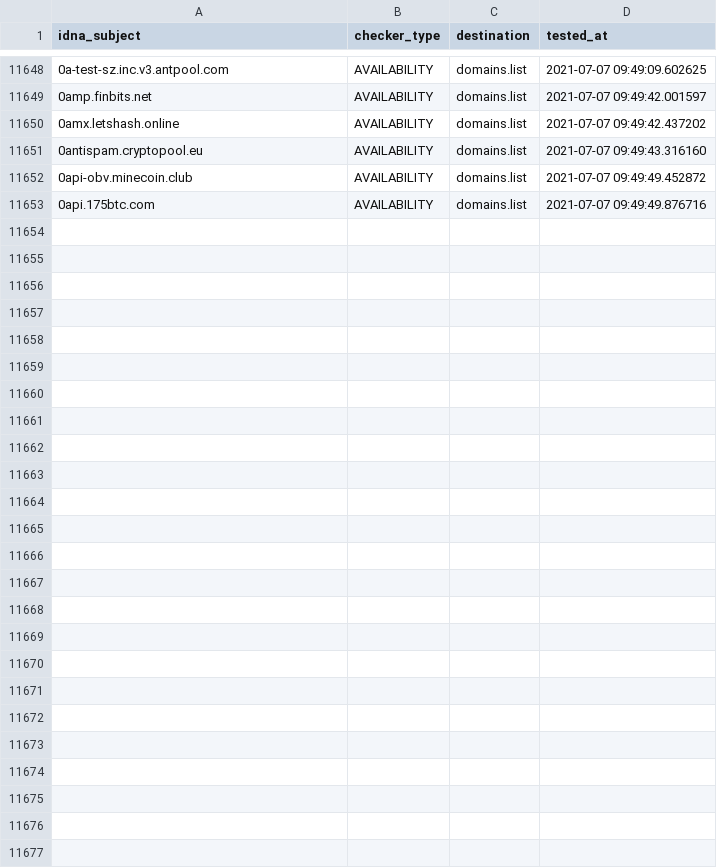
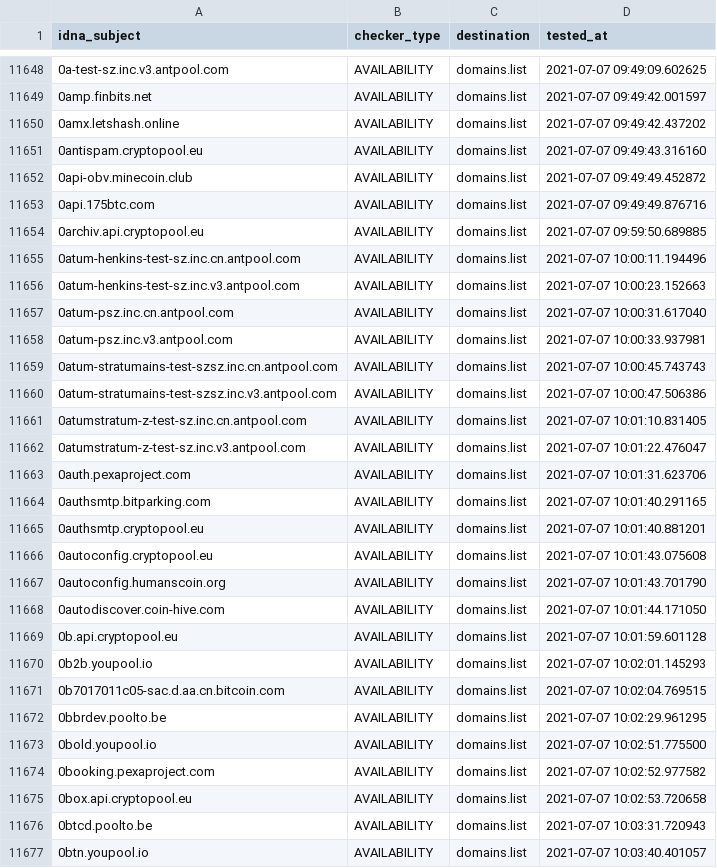
Before and after one commit to Ultimate-Hosts-Blacklist/ZeroDot1_CoinBlockerLists, a CSV file: .pyfunceble/inactive.csv, drawn as a sheet; only a part is shown, gaps mark what is left out; the diff names each change by its address in the sheet, - before the commit and + after, or states it on an @@ line.

```diff
--- a/.pyfunceble/inactive.csv
+++ b/.pyfunceble/inactive.csv
+row 11654: 0archiv.api.cryptopool.eu | AVAILABILITY | domains.list | 2021-07-07 09:59:50.689885
+row 11655: 0atum-henkins-test-sz.inc.cn.antpool.com | AVAILABILITY | domains.list | 2021-07-07 10:00:11.194496
+row 11656: 0atum-henkins-test-sz.inc.v3.antpool.com | AVAILABILITY | domains.list | 2021-07-07 10:00:23.152663
+row 11657: 0atum-psz.inc.cn.antpool.com | AVAILABILITY | domains.list | 2021-07-07 10:00:31.617040
+row 11658: 0atum-psz.inc.v3.antpool.com | AVAILABILITY | domains.list | 2021-07-07 10:00:33.937981
+row 11659: 0atum-stratumains-test-szsz.inc.cn.antpool.com | AVAILABILITY | domains.list | 2021-07-07 10:00:45.743743
+row 11660: 0atum-stratumains-test-szsz.inc.v3.antpool.com | AVAILABILITY | domains.list | 2021-07-07 10:00:47.506386
+row 11661: 0atumstratum-z-test-sz.inc.cn.antpool.com | AVAILABILITY | domains.list | 2021-07-07 10:01:10.831405
+row 11662: 0atumstratum-z-test-sz.inc.v3.antpool.com | AVAILABILITY | domains.list | 2021-07-07 10:01:22.476047
+row 11663: 0auth.pexaproject.com | AVAILABILITY | domains.list | 2021-07-07 10:01:31.623706
+row 11664: 0authsmtp.bitparking.com | AVAILABILITY | domains.list | 2021-07-07 10:01:40.291165
+row 11665: 0authsmtp.cryptopool.eu | AVAILABILITY | domains.list | 2021-07-07 10:01:40.881201
+row 11666: 0autoconfig.cryptopool.eu | AVAILABILITY | domains.list | 2021-07-07 10:01:43.075608
+row 11667: 0autoconfig.humanscoin.org | AVAILABILITY | domains.list | 2021-07-07 10:01:43.701790
+row 11668: 0autodiscover.coin-hive.com | AVAILABILITY | domains.list | 2021-07-07 10:01:44.171050
+row 11669: 0b.api.cryptopool.eu | AVAILABILITY | domains.list | 2021-07-07 10:01:59.601128
+row 11670: 0b2b.youpool.io | AVAILABILITY | domains.list | 2021-07-07 10:02:01.145293
+row 11671: 0b7017011c05-sac.d.aa.cn.bitcoin.com | AVAILABILITY | domains.list | 2021-07-07 10:02:04.769515
+row 11672: 0bbrdev.poolto.be | AVAILABILITY | domains.list | 2021-07-07 10:02:29.961295
+row 11673: 0bold.youpool.io | AVAILABILITY | domains.list | 2021-07-07 10:02:51.775500
+row 11674: 0booking.pexaproject.com | AVAILABILITY | domains.list | 2021-07-07 10:02:52.977582
+row 11675: 0box.api.cryptopool.eu | AVAILABILITY | domains.list | 2021-07-07 10:02:53.720658
+row 11676: 0btcd.poolto.be | AVAILABILITY | domains.list | 2021-07-07 10:03:31.720943
+row 11677: 0btn.youpool.io | AVAILABILITY | domains.list | 2021-07-07 10:03:40.401057
```
Also changed, not shown: 11 other files.
